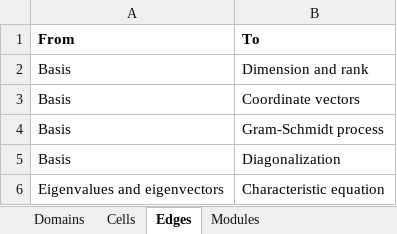
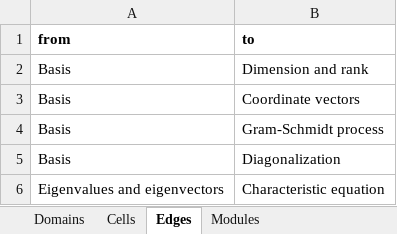
Before and after one commit to MarijnRoelvink/prime-graaf, an Excel workbook: resources/graaf input.xlsx, sheet Edges, drawn as a sheet; only a part is shown; values as stored, in another font and other column widths than the file's, no borders; removed rows and columns are numbered as before the commit, all else as after; the diff names each change by its address in the sheet, - before the commit and + after, or states it on an @@ line.

```diff
--- a/resources/graaf input.xlsx (sheet Edges)
+++ b/resources/graaf input.xlsx (sheet Edges)
-row 1: From | To
+row 1: from | to
```
Also changed, not shown: sheet Modules, sheet Cells, 6 other files.
